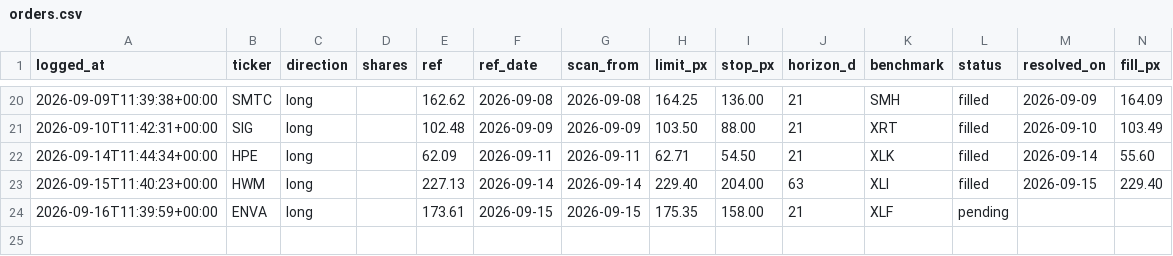
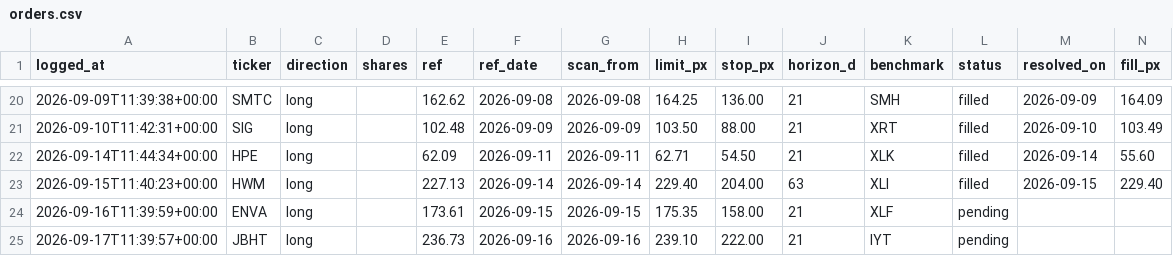
Before and after one commit to guillearria/swing-lab, a CSV file: research/orders.csv, drawn as a sheet; only a part is shown, gaps mark what is left out; rows hold the shown columns only; the diff names each change by its address in the sheet, - before the commit and + after, or states it on an @@ line.

```diff
--- a/research/orders.csv
+++ b/research/orders.csv
+row 25: 2026-09-17T11:39:57+00:00 | JBHT | long |  | 236.73 | 2026-09-16 | 2026-09-16 | 239.10 | 222.00 | 21 | IYT | pending
```
Also changed, not shown: research/bets_catalogue.csv, 3 other files.
